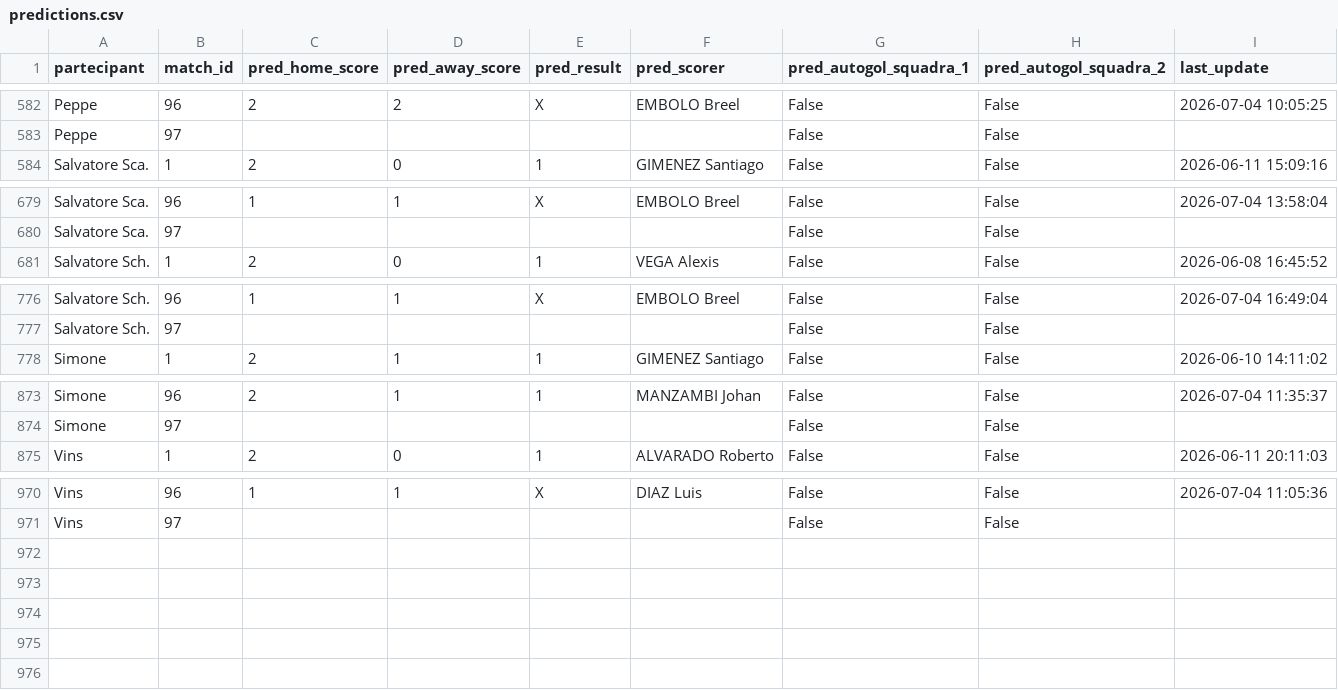
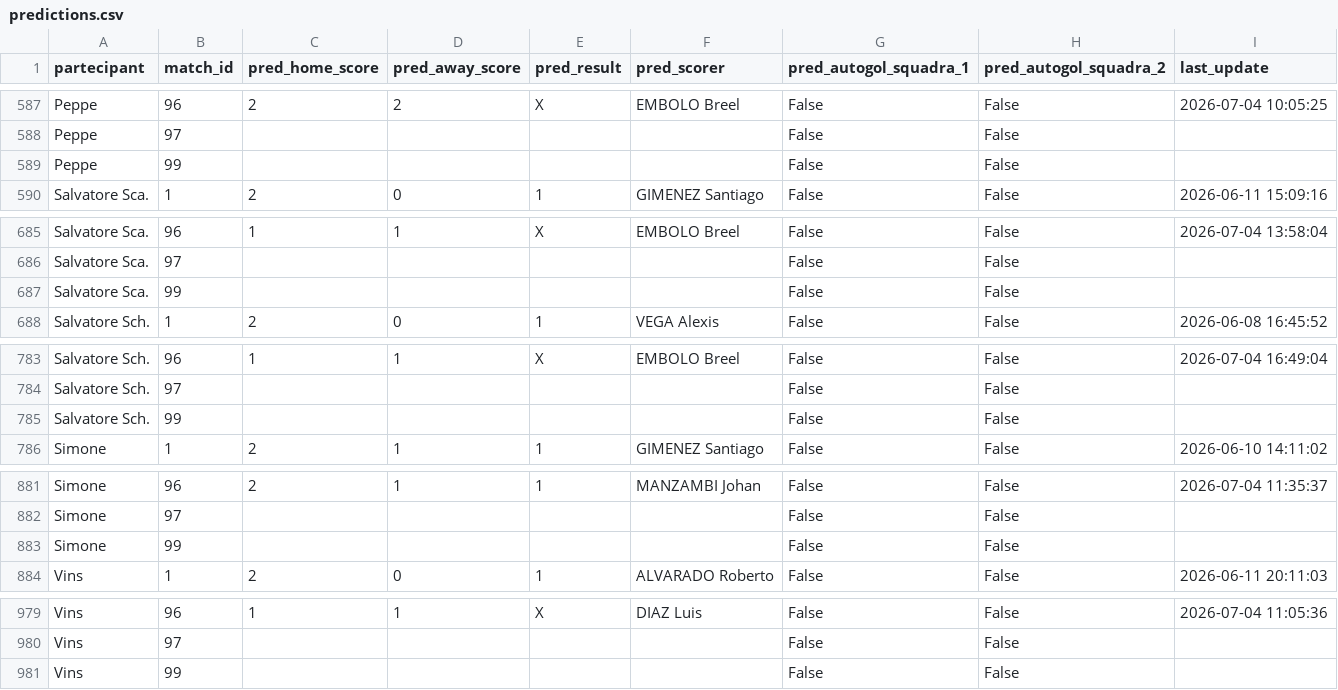
Before and after one commit to andreapoi/INNIAREBACK, a CSV file: data/predictions.csv, drawn as a sheet; only a part is shown, gaps mark what is left out; the diff covers the shown part only; the diff names each change by its address in the sheet, - before the commit and + after, or states it on an @@ line.

Commit message:
Add new entries for Alessandro, Andrea, Edoardo, Ferdinando, Gabriele, Peppe, Salvatore Sca., Salvatore Sch., Simone, and Vins

```diff
--- a/data/predictions.csv
+++ b/data/predictions.csv
+row 589: Peppe | 99 |  |  |  |  | False | False
+row 687: Salvatore Sca. | 99 |  |  |  |  | False | False
+row 785: Salvatore Sch. | 99 |  |  |  |  | False | False
+row 883: Simone | 99 |  |  |  |  | False | False
+row 981: Vins | 99 |  |  |  |  | False | False
```
Also changed, not shown: 5 added rows elsewhere in this file.
